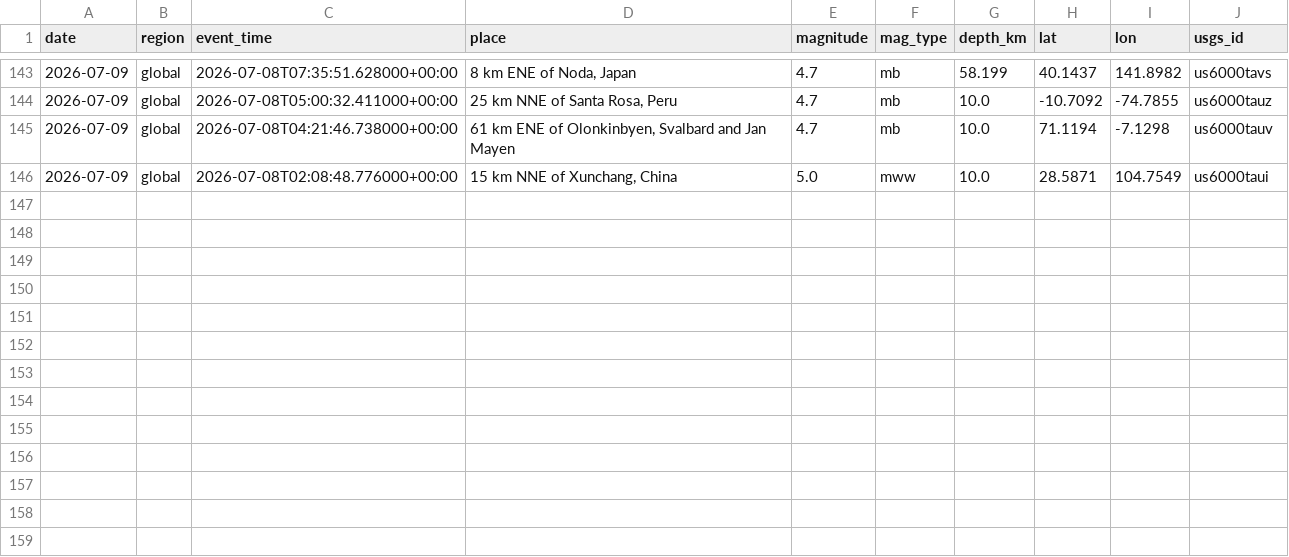
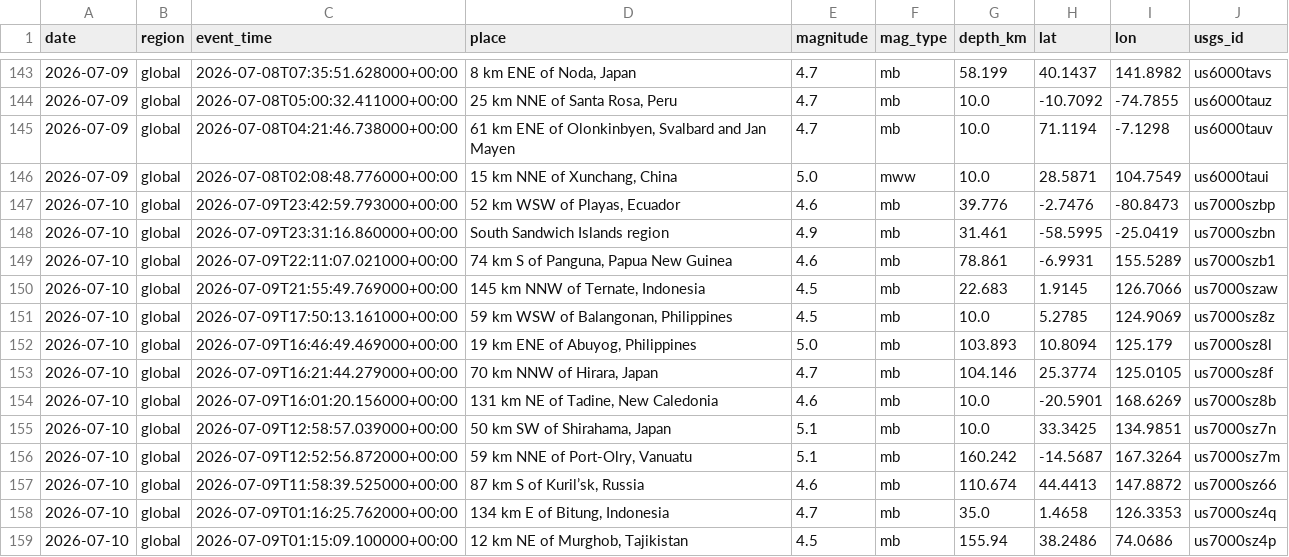
Before and after one commit to icedo724/data_collection, a CSV file: data/environment/earthquakes.csv, drawn as a sheet; only a part is shown, gaps mark what is left out.

```diff
--- a/data/environment/earthquakes.csv
+++ b/data/environment/earthquakes.csv
@@ -146 +146,14 @@
 2026-07-09,global,2026-07-08T02:08:48.776000+00:00,"15 km NNE of Xunchang, China",5.0,mww,10.0,28.5871,104.7549,us6000taui
+2026-07-10,global,2026-07-09T23:42:59.793000+00:00,"52 km WSW of Playas, Ecuador",4.6,mb,39.776,-2.7476,-80.8473,us7000szbp
+2026-07-10,global,2026-07-09T23:31:16.860000+00:00,South Sandwich Islands region,4.9,mb,31.461,-58.5995,-25.0419,us7000szbn
+2026-07-10,global,2026-07-09T22:11:07.021000+00:00,"74 km S of Panguna, Papua New Guinea",4.6,mb,78.861,-6.9931,155.5289,us7000szb1
+2026-07-10,global,2026-07-09T21:55:49.769000+00:00,"145 km NNW of Ternate, Indonesia",4.5,mb,22.683,1.9145,126.7066,us7000szaw
+2026-07-10,global,2026-07-09T17:50:13.161000+00:00,"59 km WSW of Balangonan, Philippines",4.5,mb,10.0,5.2785,124.9069,us7000sz8z
+2026-07-10,global,2026-07-09T16:46:49.469000+00:00,"19 km ENE of Abuyog, Philippines",5.0,mb,103.893,10.8094,125.179,us7000sz8l
+2026-07-10,global,2026-07-09T16:21:44.279000+00:00,"70 km NNW of Hirara, Japan",4.7,mb,104.146,25.3774,125.0105,us7000sz8f
+2026-07-10,global,2026-07-09T16:01:20.156000+00:00,"131 km NE of Tadine, New Caledonia",4.6,mb,10.0,-20.5901,168.6269,us7000sz8b
+2026-07-10,global,2026-07-09T12:58:57.039000+00:00,"50 km SW of Shirahama, Japan",5.1,mb,10.0,33.3425,134.9851,us7000sz7n
+2026-07-10,global,2026-07-09T12:52:56.872000+00:00,"59 km NNE of Port-Olry, Vanuatu",5.1,mb,160.242,-14.5687,167.3264,us7000sz7m
+2026-07-10,global,2026-07-09T11:58:39.525000+00:00,"87 km S of Kuril’sk, Russia",4.6,mb,110.674,44.4413,147.8872,us7000sz66
+2026-07-10,global,2026-07-09T01:16:25.762000+00:00,"134 km E of Bitung, Indonesia",4.7,mb,35.0,1.4658,126.3353,us7000sz4q
+2026-07-10,global,2026-07-09T01:15:09.100000+00:00,"12 km NE of Murghob, Tajikistan",4.5,mb,155.94,38.2486,74.0686,us7000sz4p
```
Also changed, not shown: data/environment/air_quality.csv, data/environment/weather.csv, 8 other files.
